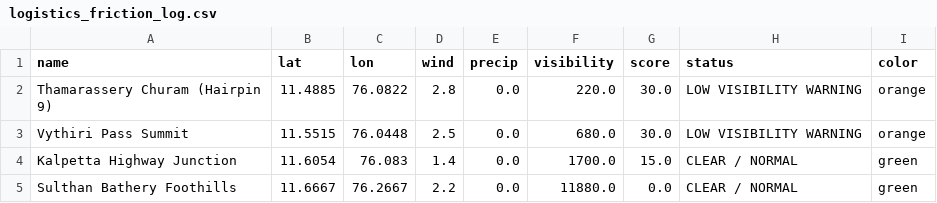
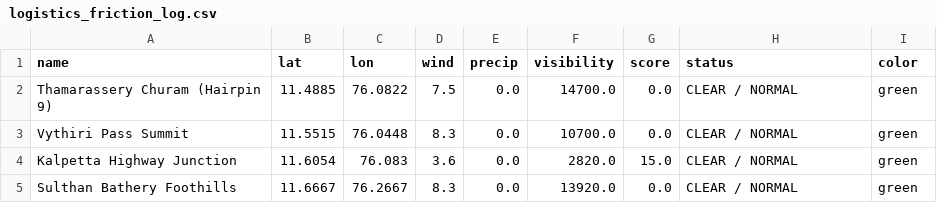
Before and after one commit to hridhikrishna/Supply-Chain-Environmental-Friction, a CSV file: logistics_friction_log.csv, drawn as a sheet.

```diff
--- a/logistics_friction_log.csv
+++ b/logistics_friction_log.csv
@@ -1,5 +1,5 @@
 name,lat,lon,wind,precip,visibility,score,status,color
-Thamarassery Churam (Hairpin 9),11.4885,76.0822,2.8,0.0,220.0,30.0,LOW VISIBILITY WARNING,orange
-Vythiri Pass Summit,11.5515,76.0448,2.5,0.0,680.0,30.0,LOW VISIBILITY WARNING,orange
-Kalpetta Highway Junction,11.6054,76.083,1.4,0.0,1700.0,15.0,CLEAR / NORMAL,green
-Sulthan Bathery Foothills,11.6667,76.2667,2.2,0.0,11880.0,0.0,CLEAR / NORMAL,green
+Thamarassery Churam (Hairpin 9),11.4885,76.0822,7.5,0.0,14700.0,0.0,CLEAR / NORMAL,green
+Vythiri Pass Summit,11.5515,76.0448,8.3,0.0,10700.0,0.0,CLEAR / NORMAL,green
+Kalpetta Highway Junction,11.6054,76.083,3.6,0.0,2820.0,15.0,CLEAR / NORMAL,green
+Sulthan Bathery Foothills,11.6667,76.2667,8.3,0.0,13920.0,0.0,CLEAR / NORMAL,green
```
Also changed, not shown: 1 other file.
